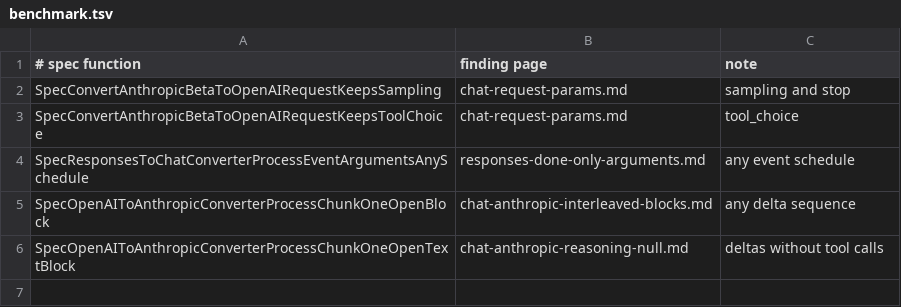
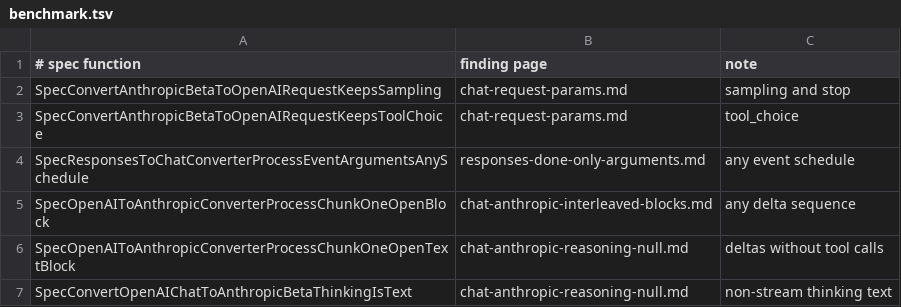
Before and after one commit to andreasfoo/go2lean-tingly-box, a TSV file: benchmark.tsv, drawn as a sheet.

```diff
--- a/benchmark.tsv
+++ b/benchmark.tsv
@@ -6 +6,2 @@ SpecOpenAIToAnthropicConverterProcessChunkOneOpenBlock	chat-anthropic-interleave
 SpecOpenAIToAnthropicConverterProcessChunkOneOpenTextBlock	chat-anthropic-reasoning-null.md	deltas without tool calls
+SpecConvertOpenAIChatToAnthropicBetaThinkingIsText	chat-anthropic-reasoning-null.md	non-stream thinking text
```
Also changed, not shown: 1 other file.
